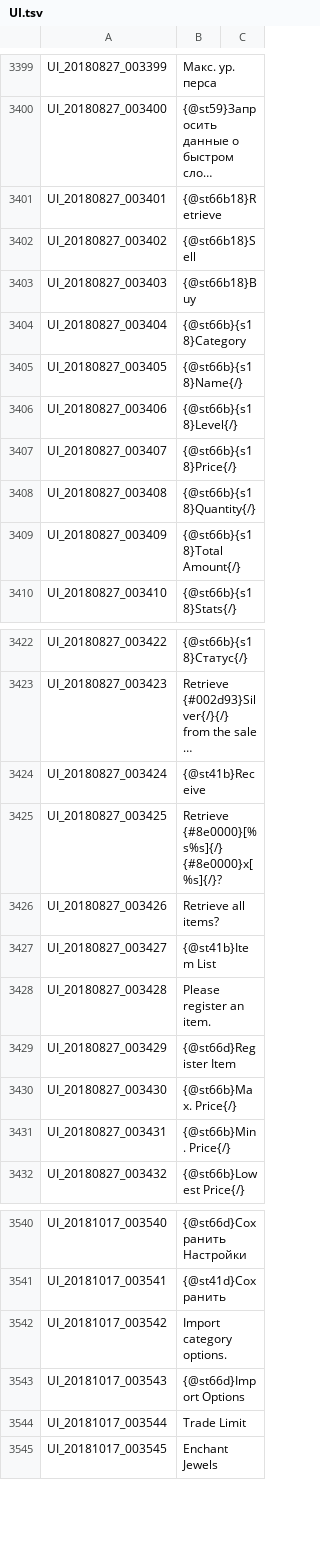
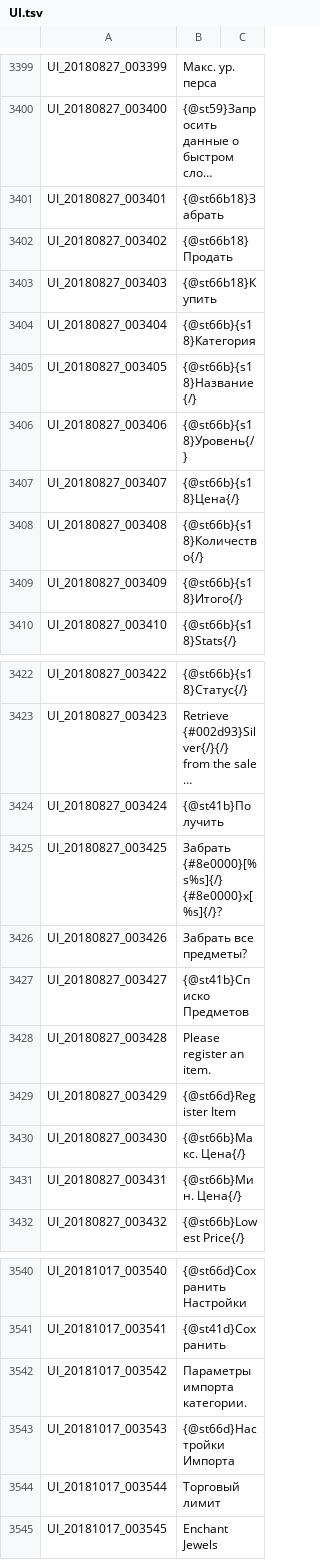
Before and after one commit to Treeofsavior/RussianTranslation, a TSV file: UI.tsv, drawn as a sheet; only a part is shown, gaps mark what is left out; long unchanged cells end in …; the diff covers the shown part only; the diff names each change by its address in the sheet, - before the commit and + after, or states it on an @@ line.

```diff
--- a/UI.tsv
+++ b/UI.tsv
-B3401: {@st66b18}Retrieve
+B3401: {@st66b18}Забрать
-B3402: {@st66b18}Sell
+B3402: {@st66b18}Продать
-B3403: {@st66b18}Buy
+B3403: {@st66b18}Купить
-B3404: {@st66b}{s18}Category
+B3404: {@st66b}{s18}Категория
-B3405: {@st66b}{s18}Name{/}
+B3405: {@st66b}{s18}Название{/}
-B3406: {@st66b}{s18}Level{/}
+B3406: {@st66b}{s18}Уровень{/}
-B3407: {@st66b}{s18}Price{/}
+B3407: {@st66b}{s18}Цена{/}
-B3408: {@st66b}{s18}Quantity{/}
+B3408: {@st66b}{s18}Количество{/}
-B3409: {@st66b}{s18}Total Amount{/}
+B3409: {@st66b}{s18}Итого{/}
-B3424: {@st41b}Receive
+B3424: {@st41b}Получить
-B3425: Retrieve {#8e0000}[%s%s]{/} {#8e0000}x[%s]{/}?
+B3425: Забрать {#8e0000}[%s%s]{/} {#8e0000}x[%s]{/}?
-B3426: Retrieve all items?
+B3426: Забрать все предметы?
-B3427: {@st41b}Item List
+B3427: {@st41b}Списко Предметов
-B3430: {@st66b}Max. Price{/}
+B3430: {@st66b}Макс. Цена{/}
-B3431: {@st66b}Min. Price{/}
+B3431: {@st66b}Мин. Цена{/}
-B3542: Import category options.
+B3542: Параметры импорта категории.
-B3543: {@st66d}Import Options
+B3543: {@st66d}Настройки Импорта
-B3544: Trade Limit
+B3544: Торговый лимит
```
Also changed, not shown: 10 edited cells elsewhere in this file, 3 other files.
